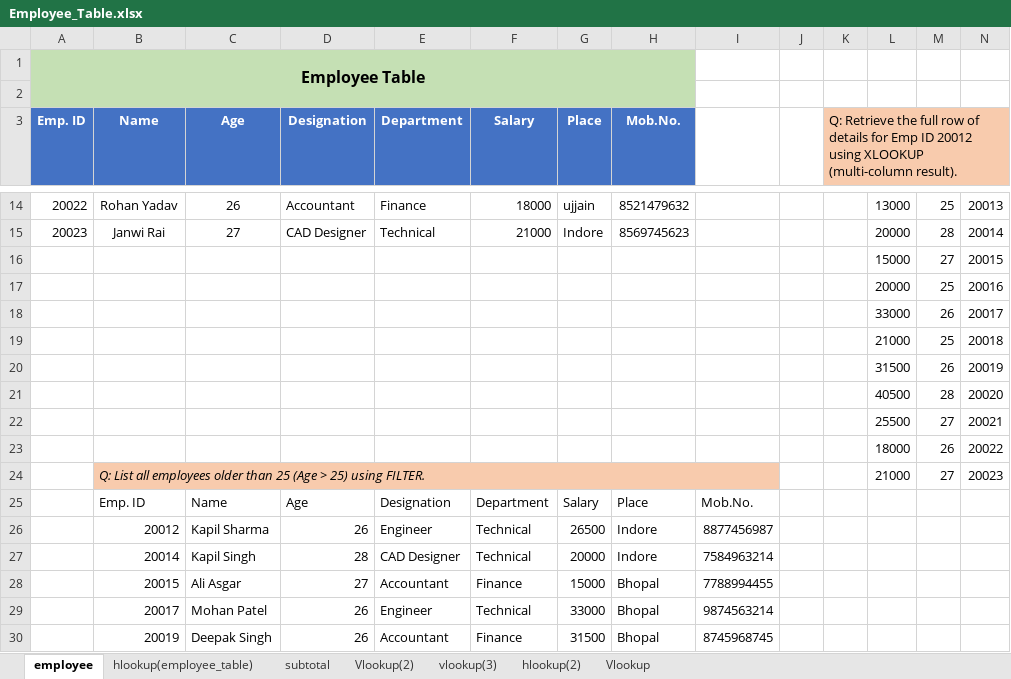
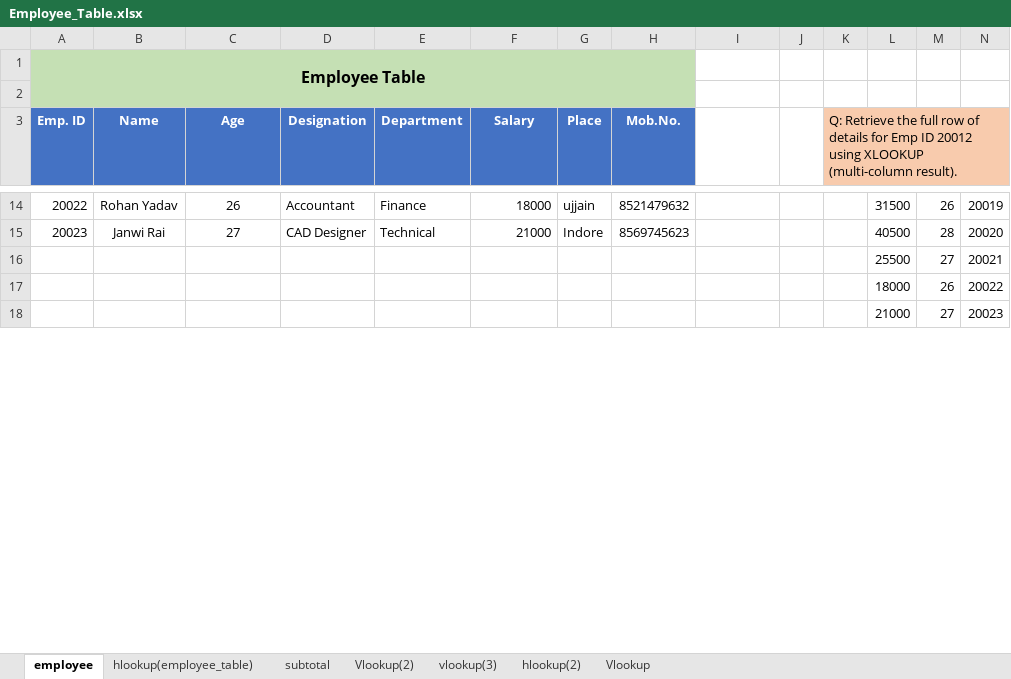
Before and after one commit to hellovishwas/Excel_portfolio, an Excel workbook: Data_analysis_using_excel/Employee_Table.xlsx, sheet employee, drawn as a sheet; only a part is shown, gaps mark what is left out; values as stored, in another font and other column widths than the file's, no borders; removed rows and columns are numbered as before the commit, all else as after; rows hold the shown columns only; the diff covers the shown part only; the diff names each change by its address in the sheet, - before the commit and + after, or states it on an @@ line.

Commit message:
Update Concepts and Employee_Table Excel files with new data

```diff
--- a/Data_analysis_using_excel/Employee_Table.xlsx (sheet employee)
+++ b/Data_analysis_using_excel/Employee_Table.xlsx (sheet employee)
-L14: 13000
+L14: 31500
-M14: 25
+M14: 26
-N14: 20013
+N14: 20019
-L15: 20000
+L15: 40500
-N15: 20014
+N15: 20020
-L16: 15000
+L16: 25500
-N16: 20015
+N16: 20021
-L17: 20000
+L17: 18000
-M17: 25
+M17: 26
-N17: 20016
+N17: 20022
-row 18:  |  |  |  |  |  |  |  |  |  |  | 33000 | 26 | 20017
-row 19:  |  |  |  |  |  |  |  |  |  |  | 21000 | 25 | 20018
-row 20:  |  |  |  |  |  |  |  |  |  |  | 31500 | 26 | 20019
-row 21:  |  |  |  |  |  |  |  |  |  |  | 40500 | 28 | 20020
-row 22:  |  |  |  |  |  |  |  |  |  |  | 25500 | 27 | 20021
-row 23:  |  |  |  |  |  |  |  |  |  |  | 18000 | 26 | 20022
-B18 (Name): Q: List all employees older than 25 (Age > 25) using FILTER.
+B18 (Name): (empty)
-B18:I18 fill: #F8CBAD
+B18:I18 fill: none
-B24:I24 merged
-row 25:  | Emp. ID | Name | Age | Designation | Department | Salary | Place | Mob.No.
-row 26:  | 20012 | Kapil Sharma | 26 | Engineer | Technical | 26500 | Indore | 8877456987
-row 27:  | 20014 | Kapil Singh | 28 | CAD Designer | Technical | 20000 | Indore | 7584963214
-row 28:  | 20015 | Ali Asgar | 27 | Accountant | Finance | 15000 | Bhopal | 7788994455
-row 29:  | 20017 | Mohan Patel | 26 | Engineer | Technical | 33000 | Bhopal | 9874563214
-row 30:  | 20019 | Deepak Singh | 26 | Accountant | Finance | 31500 | Bhopal | 8745968745
```
Also changed, not shown: 29 added rows, 22 removed rows, 26 edited cells and cell formats elsewhere in this sheet, Concepts/Concepts.xlsx.
